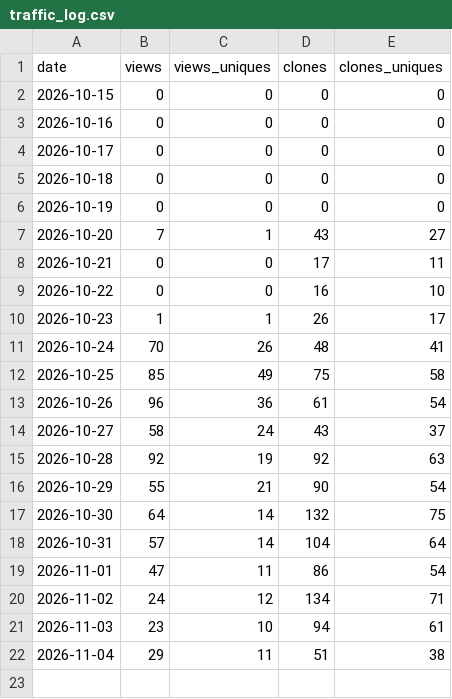
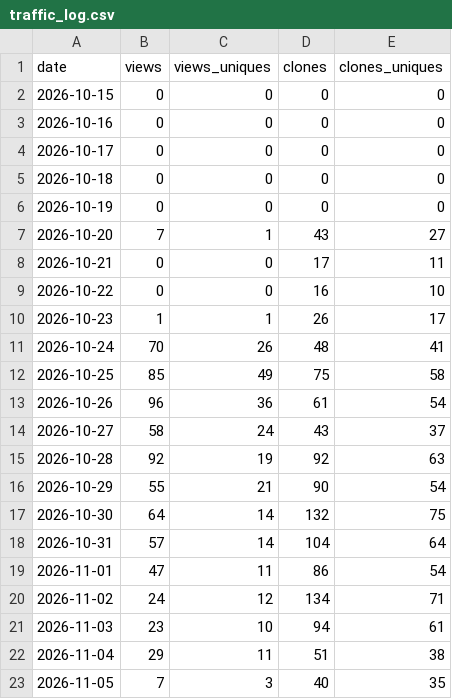
Before and after one commit to wdcjx/Embedded-programming, a CSV file: docs/traffic_log.csv, drawn as a sheet; the diff names each change by its address in the sheet, - before the commit and + after, or states it on an @@ line.

```diff
--- a/docs/traffic_log.csv
+++ b/docs/traffic_log.csv
+row 23: 2026-11-05 | 7 | 3 | 40 | 35
```
Also changed, not shown: 2 other files.
